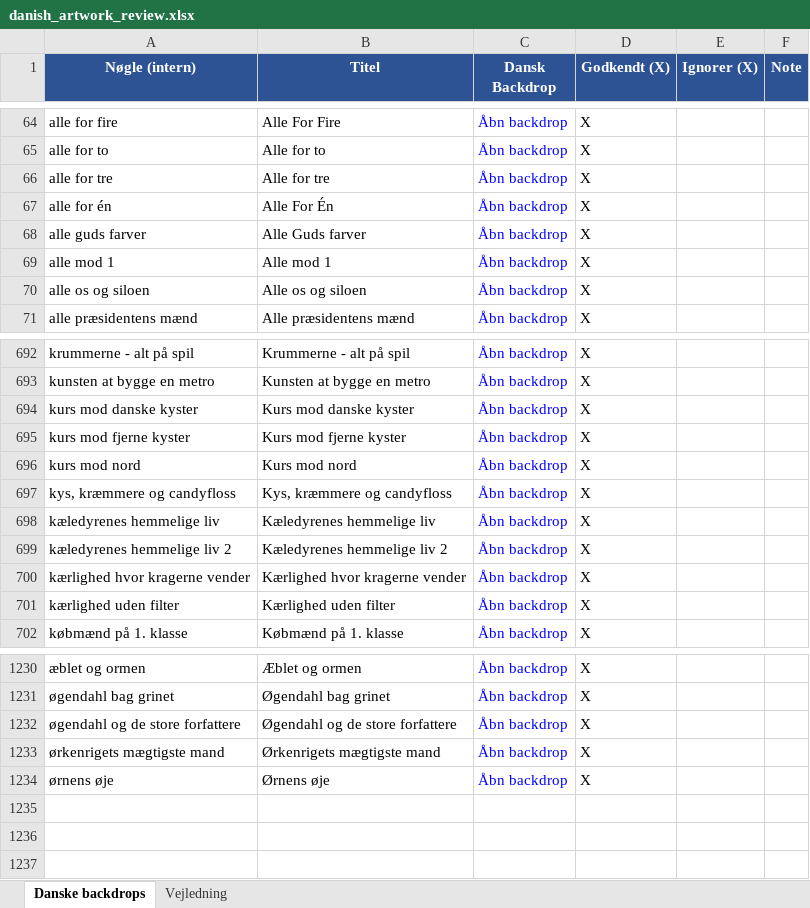
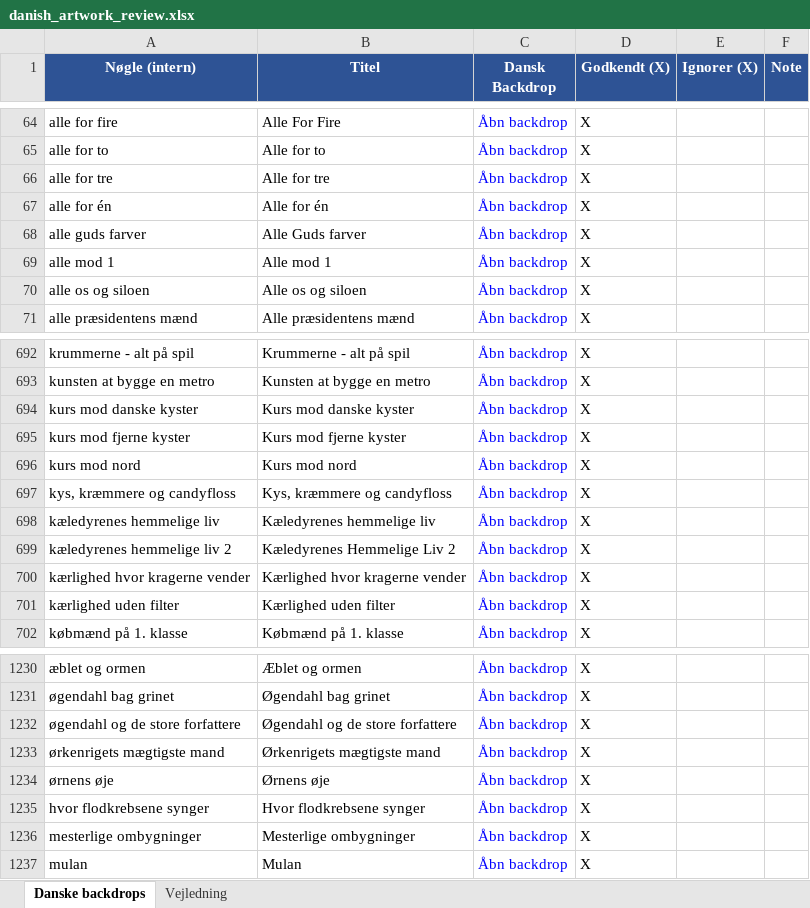
Before and after one commit to flanaganz/epgoal, an Excel workbook: data/danish_artwork_review.xlsx, sheet Danske backdrops, drawn as a sheet; only a part is shown, gaps mark what is left out; values as stored, in another font and other column widths than the file's, no borders; the diff names each change by its address in the sheet, - before the commit and + after, or states it on an @@ line.

```diff
--- a/data/danish_artwork_review.xlsx (sheet Danske backdrops)
+++ b/data/danish_artwork_review.xlsx (sheet Danske backdrops)
-B67 (Titel): Alle For Én
+B67 (Titel): Alle for én
-B699 (Titel): Kæledyrenes hemmelige liv 2
+B699 (Titel): Kæledyrenes Hemmelige Liv 2
+row 1235: hvor flodkrebsene synger | Hvor flodkrebsene synger | Åbn backdrop | X
+row 1236: mesterlige ombygninger | Mesterlige ombygninger | Åbn backdrop | X
+row 1237: mulan | Mulan | Åbn backdrop | X
```
Also changed, not shown: data/sport_artwork_review.xlsx, 6 other files.
